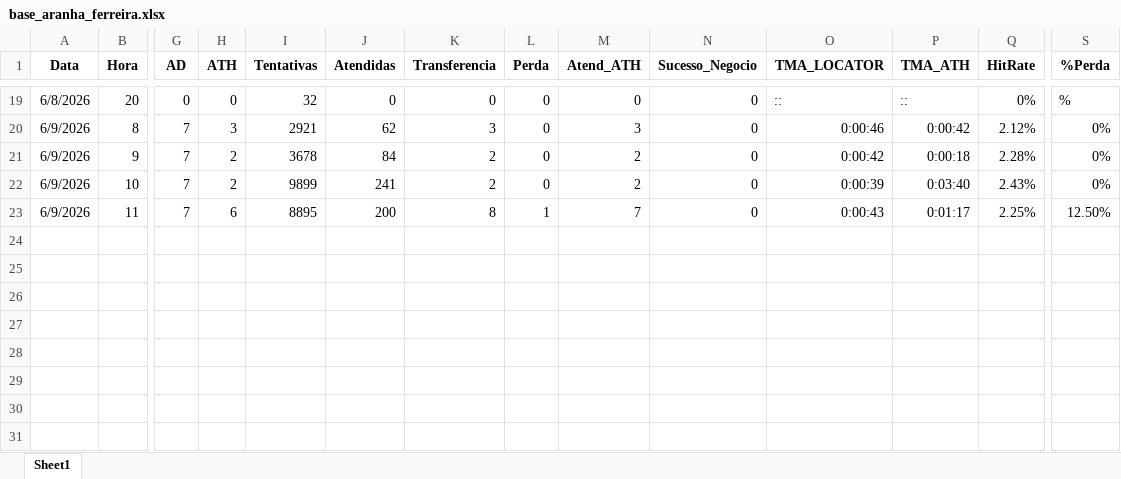
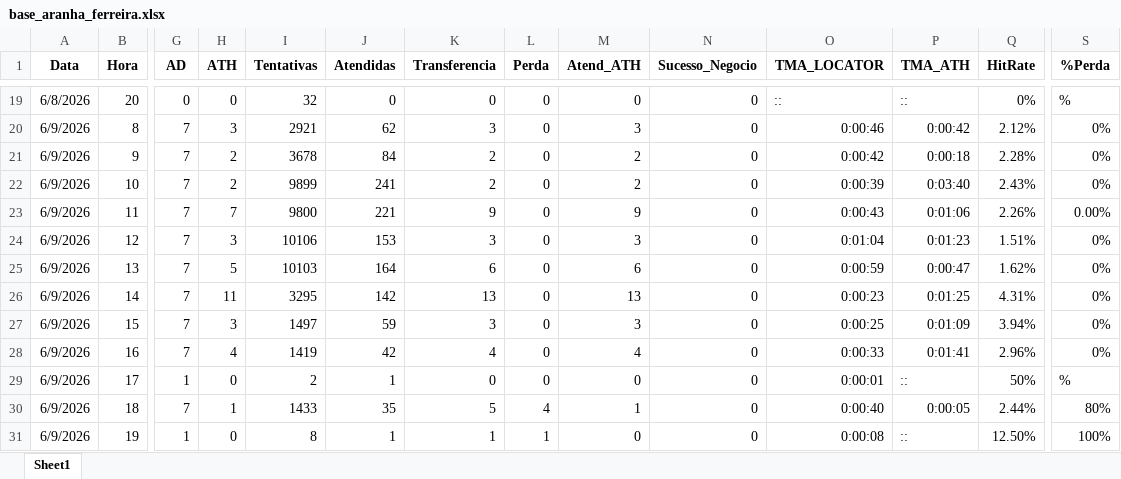
Before and after one commit to kikosouza159-afk/OSPDataCommandCenter, an Excel workbook: data/base_aranha_ferreira.xlsx, sheet Sheet1, drawn as a sheet; only a part is shown, gaps mark what is left out; values as stored, in another font and other column widths than the file's, no borders; rows hold the shown columns only; the diff names each change by its address in the sheet, - before the commit and + after, or states it on an @@ line.

```diff
--- a/data/base_aranha_ferreira.xlsx (sheet Sheet1)
+++ b/data/base_aranha_ferreira.xlsx (sheet Sheet1)
-H23 (ATH): 6
+H23 (ATH): 7
-I23 (Tentativas): 8895
+I23 (Tentativas): 9800
-J23 (Atendidas): 200
+J23 (Atendidas): 221
-K23 (Transferencia): 8
+K23 (Transferencia): 9
-L23 (Perda): 1
+L23 (Perda): 0
-M23 (Atend_ATH): 7
+M23 (Atend_ATH): 9
-P23 (TMA_ATH): 0:01:17
+P23 (TMA_ATH): 0:01:06
-Q23 (HitRate): 2.25%
+Q23 (HitRate): 2.26%
-S23 (%Perda): 12.50%
+S23 (%Perda): 0.00%
+row 24: 6/9/2026 | 12 | 7 | 3 | 10106 | 153 | 3 | 0 | 3 | 0 | 0:01:04 | 0:01:23 | 1.51% | 0%
+row 25: 6/9/2026 | 13 | 7 | 5 | 10103 | 164 | 6 | 0 | 6 | 0 | 0:00:59 | 0:00:47 | 1.62% | 0%
+row 26: 6/9/2026 | 14 | 7 | 11 | 3295 | 142 | 13 | 0 | 13 | 0 | 0:00:23 | 0:01:25 | 4.31% | 0%
+row 27: 6/9/2026 | 15 | 7 | 3 | 1497 | 59 | 3 | 0 | 3 | 0 | 0:00:25 | 0:01:09 | 3.94% | 0%
+row 28: 6/9/2026 | 16 | 7 | 4 | 1419 | 42 | 4 | 0 | 4 | 0 | 0:00:33 | 0:01:41 | 2.96% | 0%
+row 29: 6/9/2026 | 17 | 1 | 0 | 2 | 1 | 0 | 0 | 0 | 0 | 0:00:01 | :: | 50% | %
+row 30: 6/9/2026 | 18 | 7 | 1 | 1433 | 35 | 5 | 4 | 1 | 0 | 0:00:40 | 0:00:05 | 2.44% | 80%
+row 31: 6/9/2026 | 19 | 1 | 0 | 8 | 1 | 1 | 1 | 0 | 0 | 0:00:08 | :: | 12.50% | 100%
```
Also changed, not shown: data/base_creditas.xlsx, data/base_link.xlsx, 2 other files.
